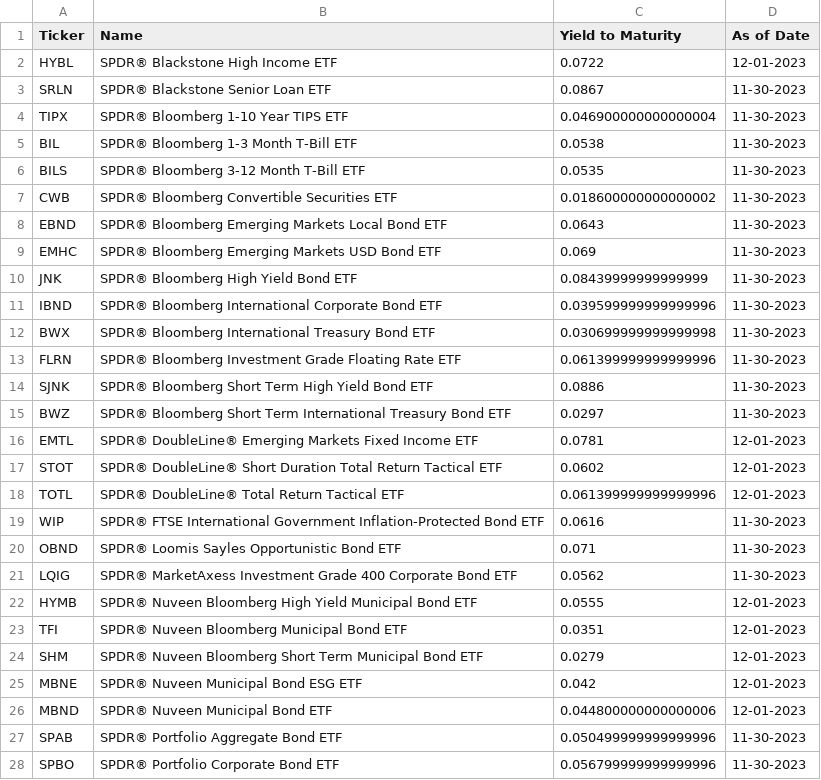
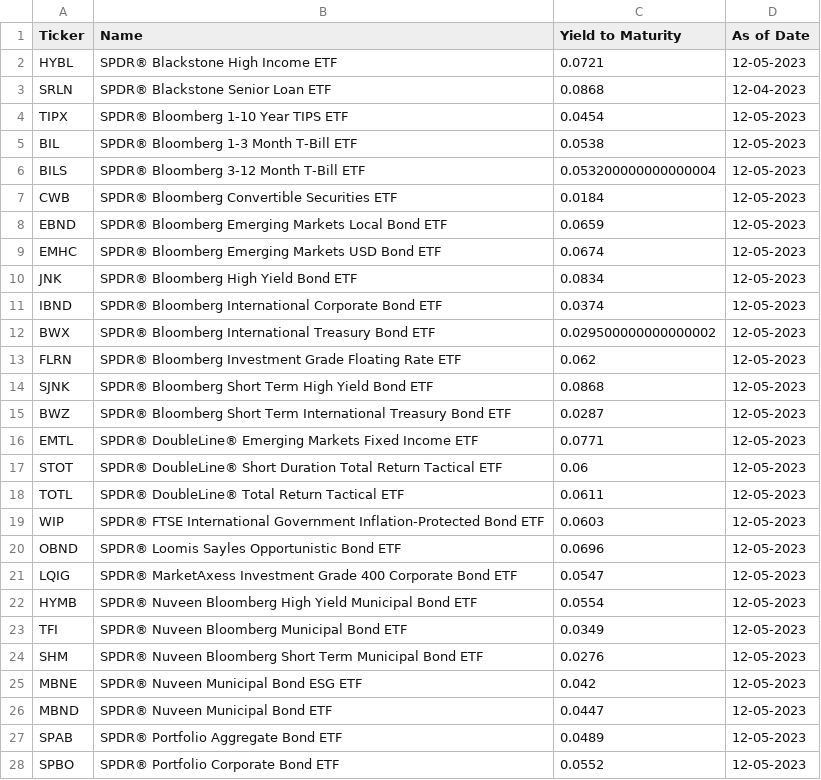
Before and after one commit to nathanramoscfa/yieldquery, a CSV file: data/state_street.csv, drawn as a sheet; only a part is shown; the diff covers the shown part only.

```diff
--- a/data/state_street.csv
+++ b/data/state_street.csv
@@ -1,28 +1,28 @@
 Ticker,Name,Yield to Maturity,As of Date
-HYBL,SPDR® Blackstone High Income ETF,0.0722,12-01-2023
-SRLN,SPDR® Blackstone Senior Loan ETF,0.0867,11-30-2023
-TIPX,SPDR® Bloomberg 1-10 Year TIPS ETF,0.046900000000000004,11-30-2023
-BIL,SPDR® Bloomberg 1-3 Month T-Bill ETF,0.0538,11-30-2023
-BILS,SPDR® Bloomberg 3-12 Month T-Bill ETF,0.0535,11-30-2023
-CWB,SPDR® Bloomberg Convertible Securities ETF,0.018600000000000002,11-30-2023
-EBND,SPDR® Bloomberg Emerging Markets Local Bond ETF,0.0643,11-30-2023
-EMHC,SPDR® Bloomberg Emerging Markets USD Bond ETF,0.069,11-30-2023
-JNK,SPDR® Bloomberg High Yield Bond ETF,0.08439999999999999,11-30-2023
-IBND,SPDR® Bloomberg International Corporate Bond ETF,0.039599999999999996,11-30-2023
-BWX,SPDR® Bloomberg International Treasury Bond ETF,0.030699999999999998,11-30-2023
-FLRN,SPDR® Bloomberg Investment Grade Floating Rate ETF,0.061399999999999996,11-30-2023
-SJNK,SPDR® Bloomberg Short Term High Yield Bond ETF,0.0886,11-30-2023
-BWZ,SPDR® Bloomberg Short Term International Treasury Bond ETF,0.0297,11-30-2023
-EMTL,SPDR® DoubleLine® Emerging Markets Fixed Income ETF,0.0781,12-01-2023
-STOT,SPDR® DoubleLine® Short Duration Total Return Tactical ETF,0.0602,12-01-2023
-TOTL,SPDR® DoubleLine® Total Return Tactical ETF,0.061399999999999996,12-01-2023
-WIP,SPDR® FTSE International Government Inflation-Protected Bond ETF,0.0616,11-30-2023
-OBND,SPDR® Loomis Sayles Opportunistic Bond ETF,0.071,11-30-2023
-LQIG,SPDR® MarketAxess Investment Grade 400 Corporate Bond ETF,0.0562,11-30-2023
-HYMB,SPDR® Nuveen Bloomberg High Yield Municipal Bond ETF,0.0555,12-01-2023
-TFI,SPDR® Nuveen Bloomberg Municipal Bond ETF,0.0351,12-01-2023
-SHM,SPDR® Nuveen Bloomberg Short Term Municipal Bond ETF,0.0279,12-01-2023
-MBNE,SPDR® Nuveen Municipal Bond ESG ETF,0.042,12-01-2023
-MBND,SPDR® Nuveen Municipal Bond ETF,0.044800000000000006,12-01-2023
-SPAB,SPDR® Portfolio Aggregate Bond ETF,0.050499999999999996,11-30-2023
-SPBO,SPDR® Portfolio Corporate Bond ETF,0.056799999999999996,11-30-2023
+HYBL,SPDR® Blackstone High Income ETF,0.0721,12-05-2023
+SRLN,SPDR® Blackstone Senior Loan ETF,0.0868,12-04-2023
+TIPX,SPDR® Bloomberg 1-10 Year TIPS ETF,0.0454,12-05-2023
+BIL,SPDR® Bloomberg 1-3 Month T-Bill ETF,0.0538,12-05-2023
+BILS,SPDR® Bloomberg 3-12 Month T-Bill ETF,0.053200000000000004,12-05-2023
+CWB,SPDR® Bloomberg Convertible Securities ETF,0.0184,12-05-2023
+EBND,SPDR® Bloomberg Emerging Markets Local Bond ETF,0.0659,12-05-2023
+EMHC,SPDR® Bloomberg Emerging Markets USD Bond ETF,0.0674,12-05-2023
+JNK,SPDR® Bloomberg High Yield Bond ETF,0.0834,12-05-2023
+IBND,SPDR® Bloomberg International Corporate Bond ETF,0.0374,12-05-2023
+BWX,SPDR® Bloomberg International Treasury Bond ETF,0.029500000000000002,12-05-2023
+FLRN,SPDR® Bloomberg Investment Grade Floating Rate ETF,0.062,12-05-2023
+SJNK,SPDR® Bloomberg Short Term High Yield Bond ETF,0.0868,12-05-2023
+BWZ,SPDR® Bloomberg Short Term International Treasury Bond ETF,0.0287,12-05-2023
+EMTL,SPDR® DoubleLine® Emerging Markets Fixed Income ETF,0.0771,12-05-2023
+STOT,SPDR® DoubleLine® Short Duration Total Return Tactical ETF,0.06,12-05-2023
+TOTL,SPDR® DoubleLine® Total Return Tactical ETF,0.0611,12-05-2023
+WIP,SPDR® FTSE International Government Inflation-Protected Bond ETF,0.0603,12-05-2023
+OBND,SPDR® Loomis Sayles Opportunistic Bond ETF,0.0696,12-05-2023
+LQIG,SPDR® MarketAxess Investment Grade 400 Corporate Bond ETF,0.0547,12-05-2023
+HYMB,SPDR® Nuveen Bloomberg High Yield Municipal Bond ETF,0.0554,12-05-2023
+TFI,SPDR® Nuveen Bloomberg Municipal Bond ETF,0.0349,12-05-2023
+SHM,SPDR® Nuveen Bloomberg Short Term Municipal Bond ETF,0.0276,12-05-2023
+MBNE,SPDR® Nuveen Municipal Bond ESG ETF,0.042,12-05-2023
+MBND,SPDR® Nuveen Municipal Bond ETF,0.0447,12-05-2023
+SPAB,SPDR® Portfolio Aggregate Bond ETF,0.0489,12-05-2023
+SPBO,SPDR® Portfolio Corporate Bond ETF,0.0552,12-05-2023
```
Also changed, not shown: 20 edited cells elsewhere in this file, data/bond_etf_yield.csv, data/flexshares.csv, 17 other files.
